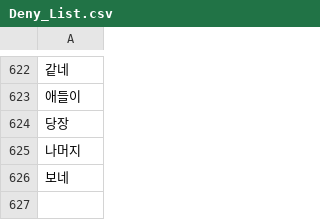
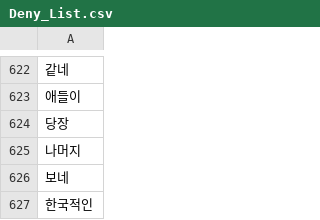
Before and after one commit to songnman/CrawlingThat, a CSV file: Deny_List.csv, drawn as a sheet; only a part is shown, gaps mark what is left out; the diff names each change by its address in the sheet, - before the commit and + after, or states it on an @@ line.

```diff
--- a/Deny_List.csv
+++ b/Deny_List.csv
+row 627: 한국적인
```
Also changed, not shown: 1 other file.
